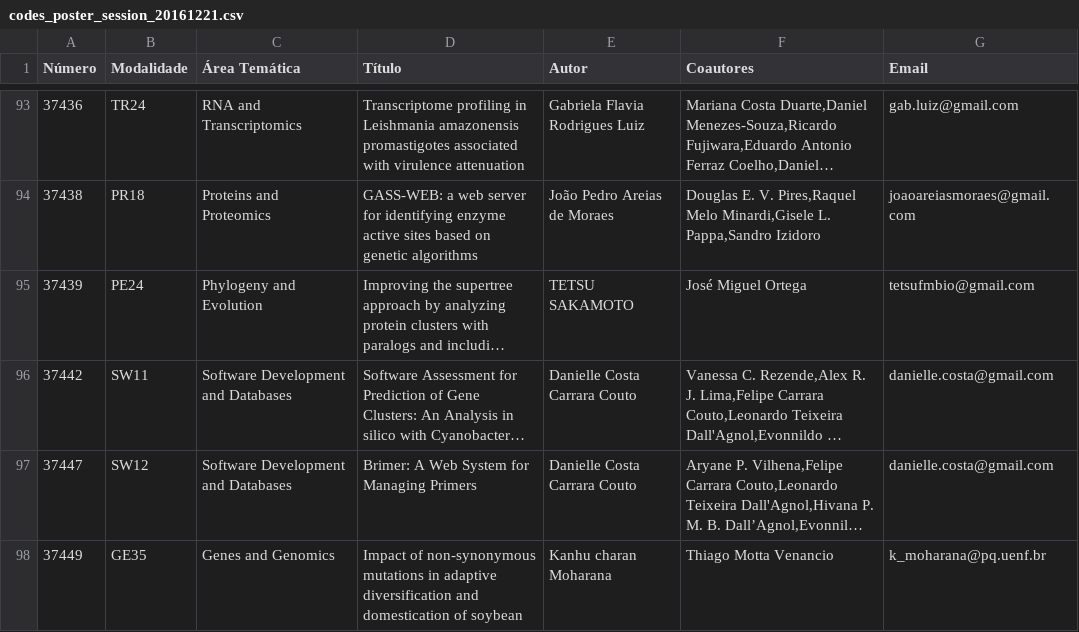
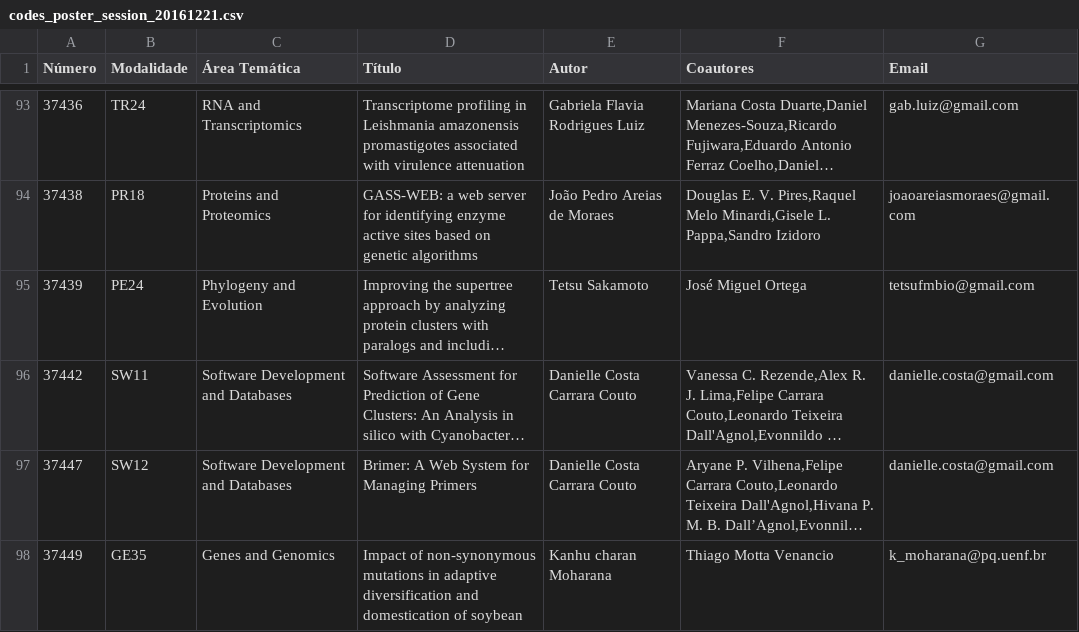
Before and after one commit to neylemke/procxmeeting2016, a CSV file: codes_poster_session_20161221.csv, drawn as a sheet; only a part is shown, gaps mark what is left out; long unchanged cells end in …; the diff covers the shown part only; the diff names each change by its address in the sheet, - before the commit and + after, or states it on an @@ line.

```diff
--- a/codes_poster_session_20161221.csv
+++ b/codes_poster_session_20161221.csv
-E95 (Autor): TETSU SAKAMOTO
+E95 (Autor): Tetsu Sakamoto
```
Also changed, not shown: 9 edited cells elsewhere in this file, 23 other files.
